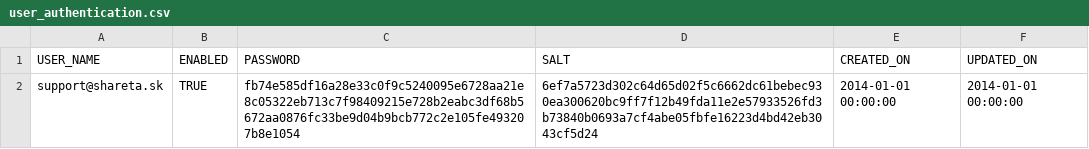
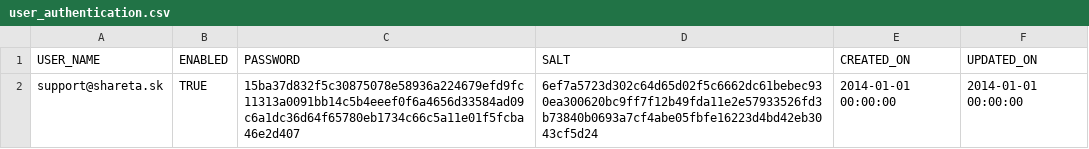
Before and after one commit to sharetask/sharetask, a CSV file: database/src/main/resources/db/migration/production/user_authentication.csv, drawn as a sheet.

```diff
--- a/database/src/main/resources/db/migration/production/user_authentication.csv
+++ b/database/src/main/resources/db/migration/production/user_authentication.csv
@@ -1,2 +1,2 @@
 USER_NAME,ENABLED,PASSWORD,SALT,CREATED_ON,UPDATED_ON
-support@shareta.sk,TRUE,fb74e585df16a28e33c0f9c5240095e6728aa21e8c05322eb713c7f98409215e728b2eabc3df68b5672aa0876fc33be9d04b9bcb772c2e105fe493207b8e1054,6ef7a5723d302c64d65d02f5c6662dc61bebec930ea300620bc9ff7f12b49fda11e2e57933526fd3b73840b0693a7cf4abe05fbfe16223d4bd42eb3043cf5d24,2014-01-01 00:00:00,2014-01-01 00:00:00
+support@shareta.sk,TRUE,15ba37d832f5c30875078e58936a224679efd9fc11313a0091bb14c5b4eeef0f6a4656d33584ad09c6a1dc36d64f65780eb1734c66c5a11e01f5fcba46e2d407,6ef7a5723d302c64d65d02f5c6662dc61bebec930ea300620bc9ff7f12b49fda11e2e57933526fd3b73840b0693a7cf4abe05fbfe16223d4bd42eb3043cf5d24,2014-01-01 00:00:00,2014-01-01 00:00:00
```
Also changed, not shown: 5 other files.
